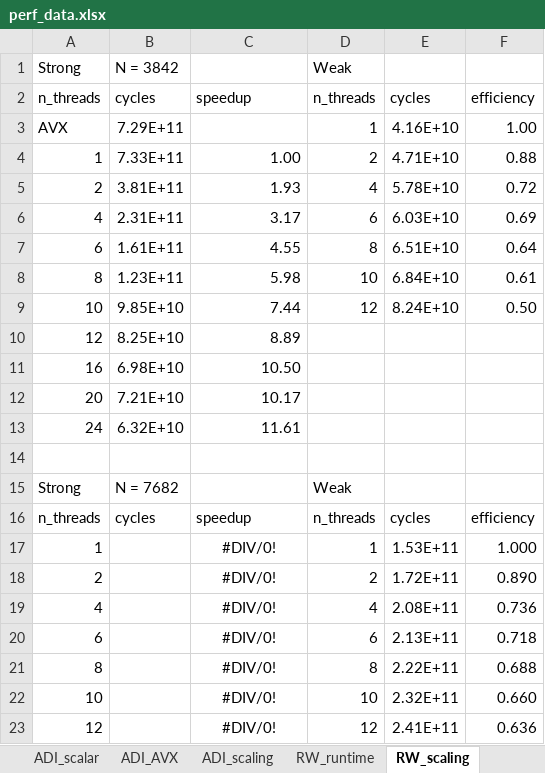
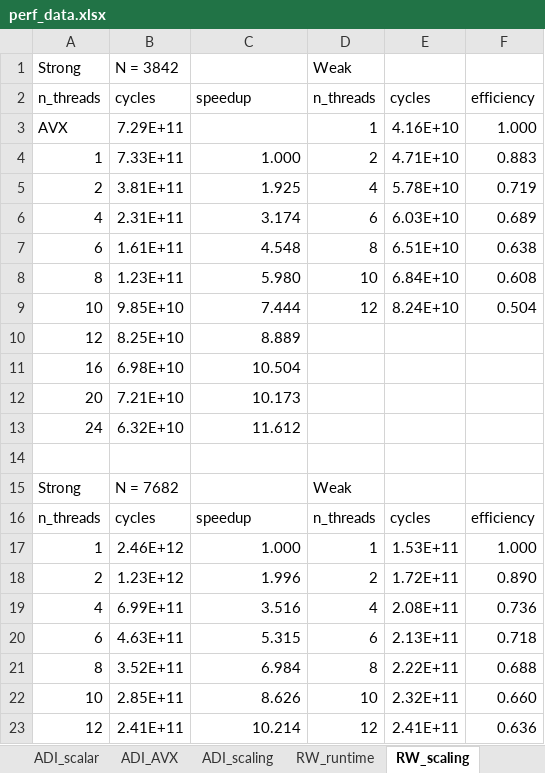
Before and after one commit to sam-maloney/msc_hpcse, an Excel workbook: Report/plots/perf_data.xlsx, sheet RW_scaling, drawn as a sheet; only a part is shown; values as stored, in another font and other column widths than the file's, no borders; the diff covers the shown part only; the diff names each change by its address in the sheet, - before the commit and + after, or states it on an @@ line.

```diff
--- a/Report/plots/perf_data.xlsx (sheet RW_scaling)
+++ b/Report/plots/perf_data.xlsx (sheet RW_scaling)
-F3: 1.00
+F3: 1.000
-C4: 1.00
+C4: 1.000
-F4: 0.88
+F4: 0.883
-C5: 1.93
+C5: 1.925
-F5: 0.72
+F5: 0.719
-C6: 3.17
+C6: 3.174
-F6: 0.69
+F6: 0.689
-C7: 4.55
+C7: 4.548
-F7: 0.64
+F7: 0.638
-C8: 5.98
+C8: 5.980
-F8: 0.61
+F8: 0.608
-C9: 7.44
+C9: 7.444
-F9: 0.50
+F9: 0.504
-C10: 8.89
+C10: 8.889
-C11: 10.50
+C11: 10.504
-C12: 10.17
+C12: 10.173
-C13: 11.61
+C13: 11.612
-B17: (empty)
+B17: 2.46E+12
-C17: #DIV/0!
+C17: 1.000
-C17:C23 alignment: center
+C17:C23 alignment: right
-B18: (empty)
+B18: 1.23E+12
-C18: #DIV/0!
+C18: 1.996
-B19: (empty)
+B19: 6.99E+11
-C19: #DIV/0!
+C19: 3.516
-B20: (empty)
+B20: 4.63E+11
-C20: #DIV/0!
+C20: 5.315
-B21: (empty)
+B21: 3.52E+11
-C21: #DIV/0!
+C21: 6.984
-B22: (empty)
+B22: 2.85E+11
-C22: #DIV/0!
+C22: 8.626
-B23: (empty)
+B23: 2.41E+11
-C23: #DIV/0!
+C23: 10.214
```
Also changed, not shown: 6 edited cells and cell formats elsewhere in this sheet, sheet ADI_scaling, sheet ADI_scalar, sheet ADI_serial, sheet ADI_AVX, sheet RW_runtime, 19 other files.
